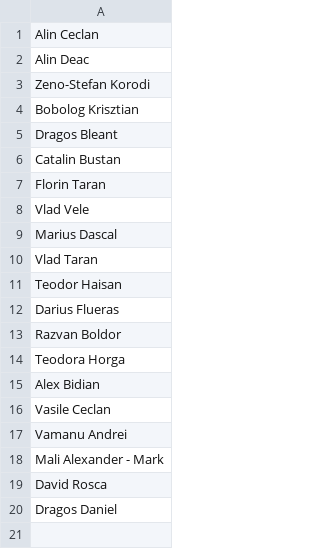
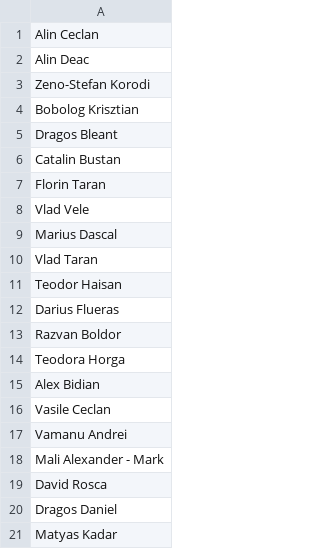
Before and after one commit to pontaj-servelect/pontaj, a CSV file: employees.csv, drawn as a sheet.

Commit message:
Update employees.csv

```diff
--- a/employees.csv
+++ b/employees.csv
@@ -20 +20,2 @@ David Rosca
 Dragos Daniel
+Matyas Kadar
```
